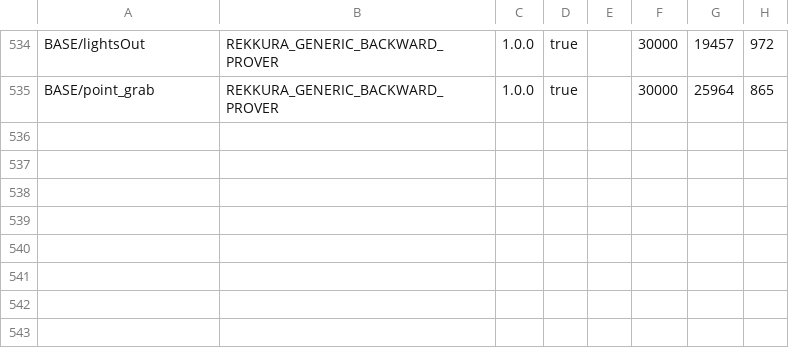
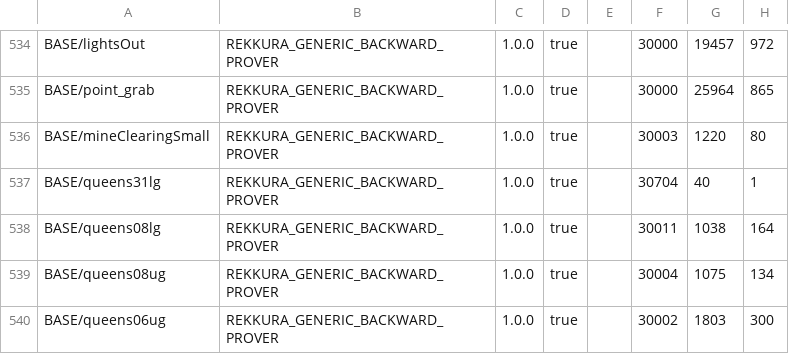
Before and after one commit to AlexLandau/gdl-perf, a CSV file: results/AlexLandau1/REKKURA_GENERIC_BACKWARD_PROVER.csv, drawn as a sheet; only a part is shown, gaps mark what is left out; the diff names each change by its address in the sheet, - before the commit and + after, or states it on an @@ line.

```diff
--- a/results/AlexLandau1/REKKURA_GENERIC_BACKWARD_PROVER.csv
+++ b/results/AlexLandau1/REKKURA_GENERIC_BACKWARD_PROVER.csv
+row 536: BASE/mineClearingSmall | REKKURA_GENERIC_BACKWARD_PROVER | 1.0.0 | true |  | 30003 | 1220 | 80
+row 537: BASE/queens31lg | REKKURA_GENERIC_BACKWARD_PROVER | 1.0.0 | true |  | 30704 | 40 | 1
+row 538: BASE/queens08lg | REKKURA_GENERIC_BACKWARD_PROVER | 1.0.0 | true |  | 30011 | 1038 | 164
+row 539: BASE/queens08ug | REKKURA_GENERIC_BACKWARD_PROVER | 1.0.0 | true |  | 30004 | 1075 | 134
+row 540: BASE/queens06ug | REKKURA_GENERIC_BACKWARD_PROVER | 1.0.0 | true |  | 30002 | 1803 | 300
```
Also changed, not shown: results/AlexLandau1/PALAMEDES_GAME_SIMULATOR_USEOPT_FALSE.csv, results/AlexLandau1/PALAMEDES_GAME_SIMULATOR_USEOPT_TRUE.csv, 9 other files.
